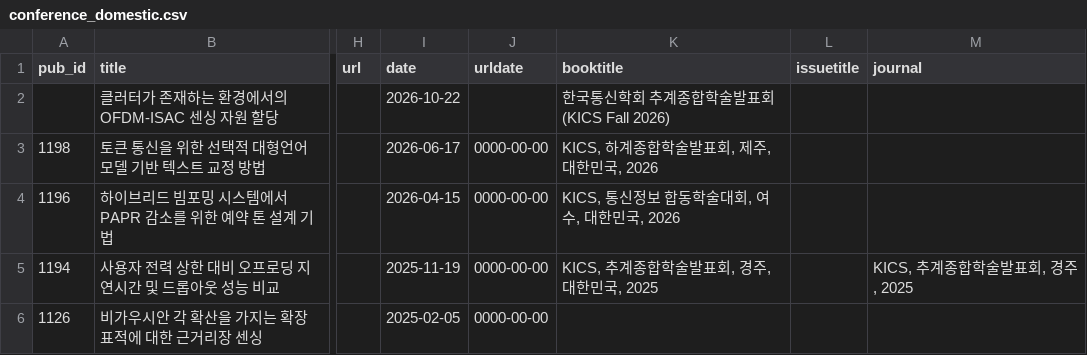
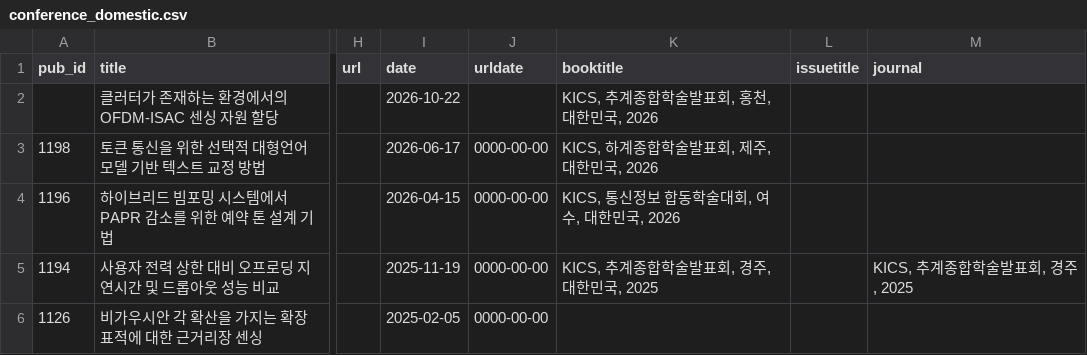
Before and after one commit to LIT-KAIST/LIT-KAIST.github.io, a CSV file: data/conference_domestic.csv, drawn as a sheet; only a part is shown, gaps mark what is left out; the diff names each change by its address in the sheet, - before the commit and + after, or states it on an @@ line.

```diff
--- a/data/conference_domestic.csv
+++ b/data/conference_domestic.csv
-K2 (booktitle): 한국통신학회 추계종합학술발표회 (KICS Fall 2026)
+K2 (booktitle): KICS, 추계종합학술발표회, 홍천, 대한민국, 2026
```
